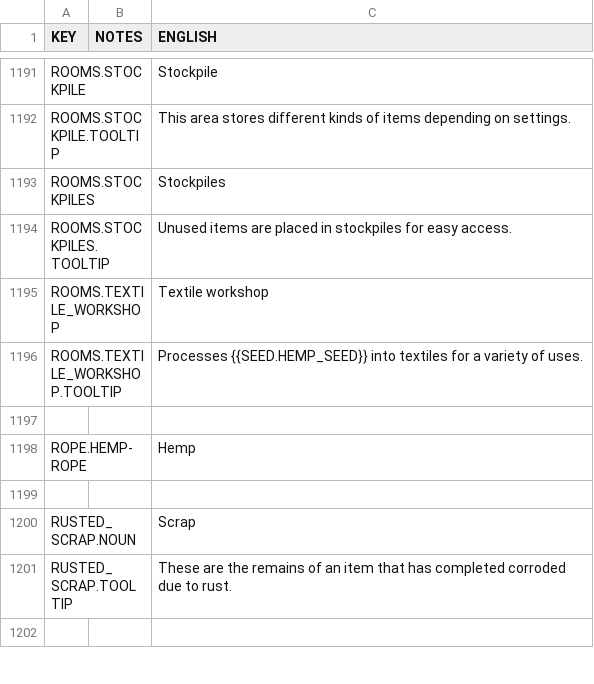
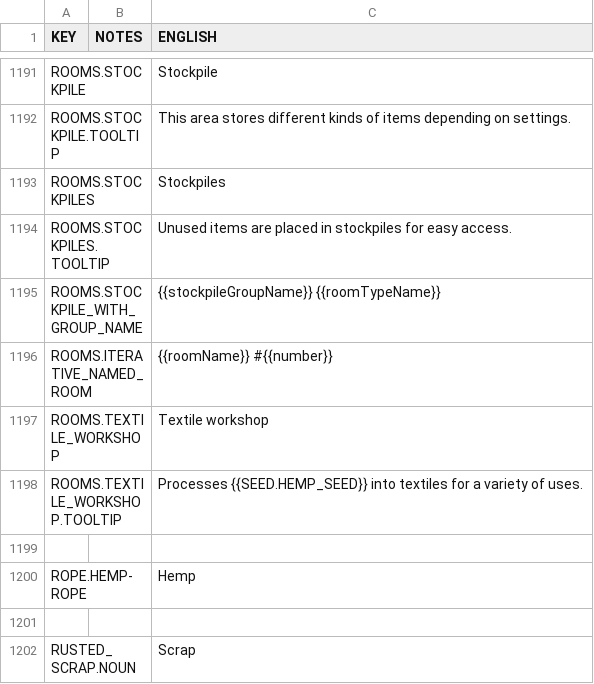
Before and after one commit to rossturner/mountaincore, a CSV file: core/mods/base/translations/translations.csv, drawn as a sheet; only a part is shown, gaps mark what is left out; the shorter side is filled out with more unchanged rows; the diff names each change by its address in the sheet, - before the commit and + after, or states it on an @@ line.

```diff
--- a/core/mods/base/translations/translations.csv
+++ b/core/mods/base/translations/translations.csv
+row 1195: ROOMS.STOCKPILE_WITH_GROUP_NAME |  | {{stockpileGroupName}} {{roomTypeName}}
+row 1196: ROOMS.ITERATIVE_NAMED_ROOM |  | {{roomName}} #{{number}}
```
Also changed, not shown: core/assets/translations/collated.csv, 11 other files.
